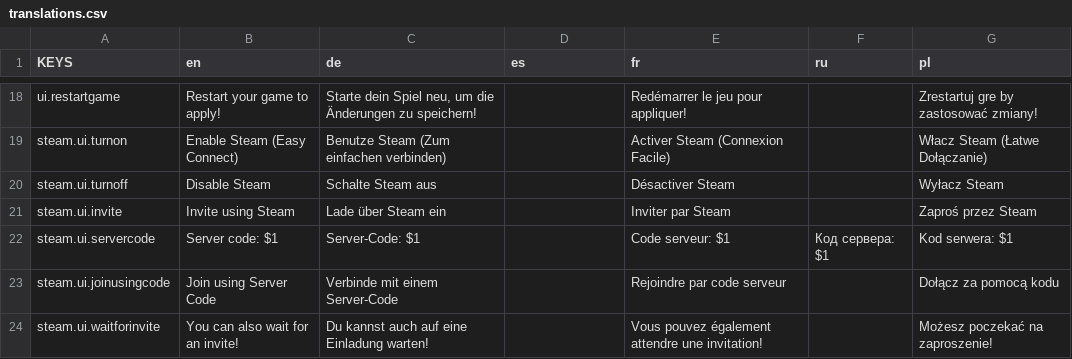
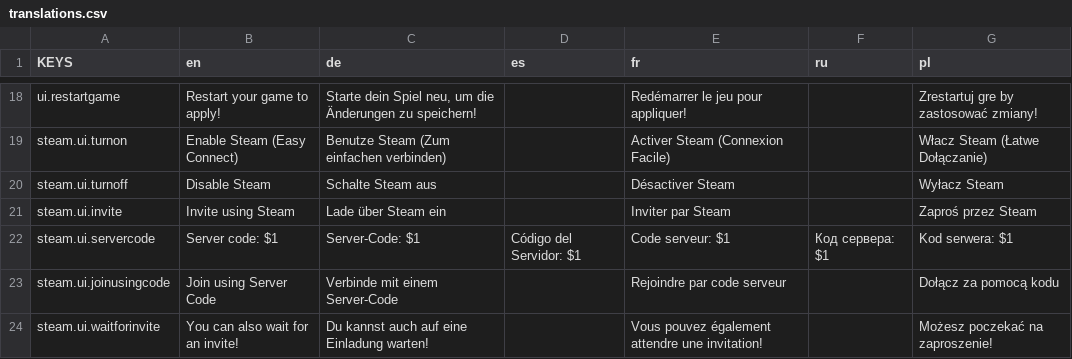
Before and after one commit to TheanMcGarity/NewSR2MP, a CSV file: NewSR2MP/translations.csv, drawn as a sheet; only a part is shown, gaps mark what is left out.

Commit message:
Update translations.csv

```diff
--- a/NewSR2MP/translations.csv
+++ b/NewSR2MP/translations.csv
@@ -21,3 +21,3 @@ steam.ui.turnoff,"Disable Steam","Schalte Steam aus","","Désactiver Steam","","
 steam.ui.invite,"Invite using Steam","Lade über Steam ein","","Inviter par Steam","","Zaproś przez Steam"
-steam.ui.servercode,"Server code: $1","Server-Code: $1","","Code serveur: $1","Код сервера: $1","Kod serwera: $1"
+steam.ui.servercode,"Server code: $1","Server-Code: $1","Código del Servidor: $1","Code serveur: $1","Код сервера: $1","Kod serwera: $1"
 steam.ui.joinusingcode,"Join using Server Code","Verbinde mit einem Server-Code","","Rejoindre par code serveur","","Dołącz za pomocą kodu"
```
